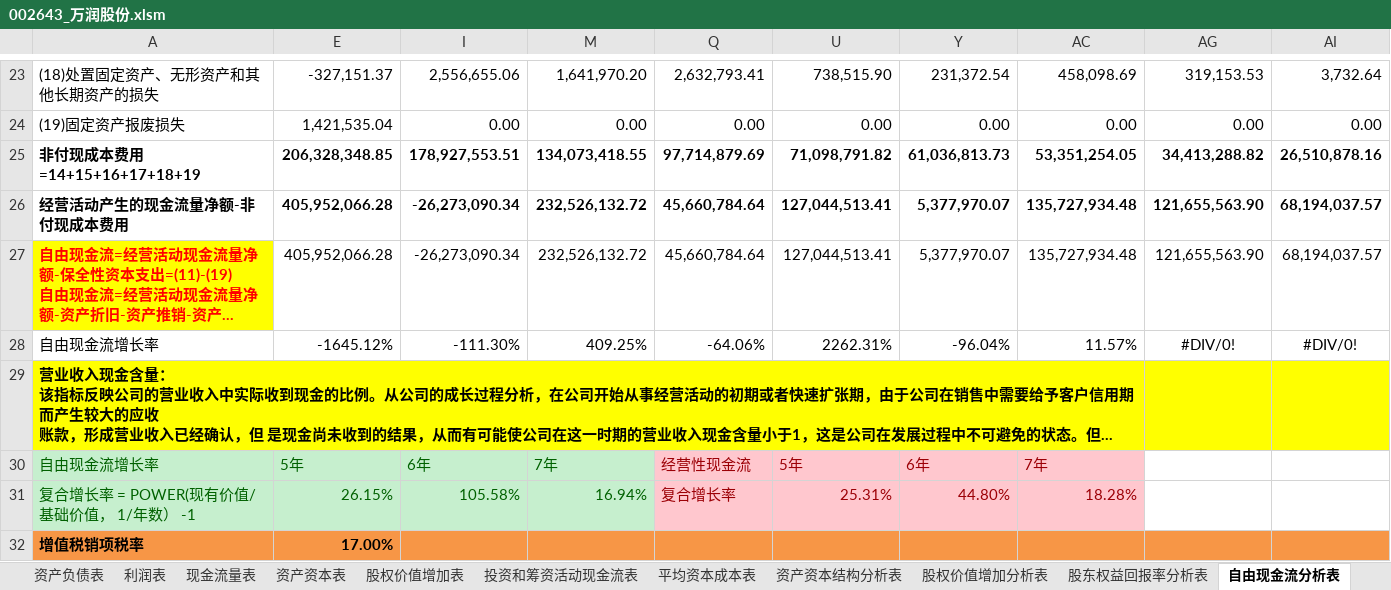
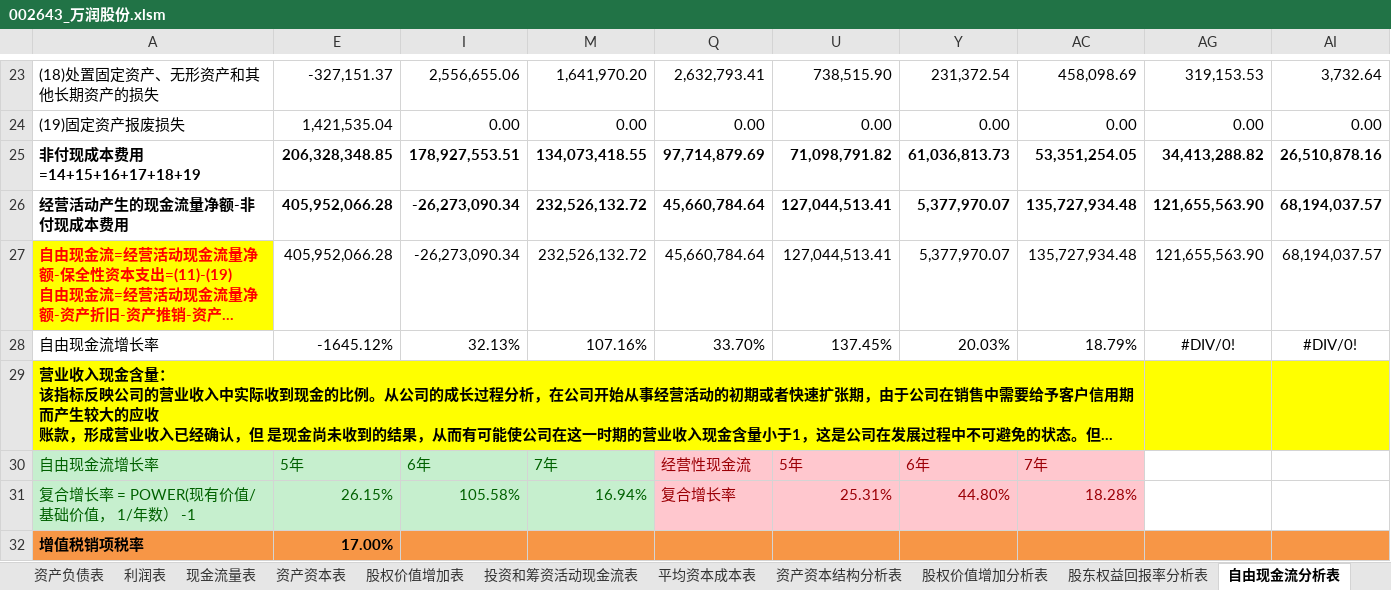
Before and after one commit to SkyFlyingFree/FinancialAnalysis, an Excel workbook: 上市公司/002643_万润股份.xlsm, sheet 自由现金流分析表, drawn as a sheet; only a part is shown, gaps mark what is left out; long unchanged cells end in …; values as stored, in another font and other column widths than the file's, no borders; charts and pictures not drawn; the diff names each change by its address in the sheet, - before the commit and + after, or states it on an @@ line.

Commit message:
update

```diff
--- a/上市公司/002643_万润股份.xlsm (sheet 自由现金流分析表)
+++ b/上市公司/002643_万润股份.xlsm (sheet 自由现金流分析表)
-I28: -111.30%
+I28: 32.13%
-M28: 409.25%
+M28: 107.16%
-Q28: -64.06%
+Q28: 33.70%
-U28: 2262.31%
+U28: 137.45%
-Y28: -96.04%
+Y28: 20.03%
-AC28: 11.57%
+AC28: 18.79%
```
Also changed, not shown: formulas that keep their value, hidden cells, charts or pictures.
